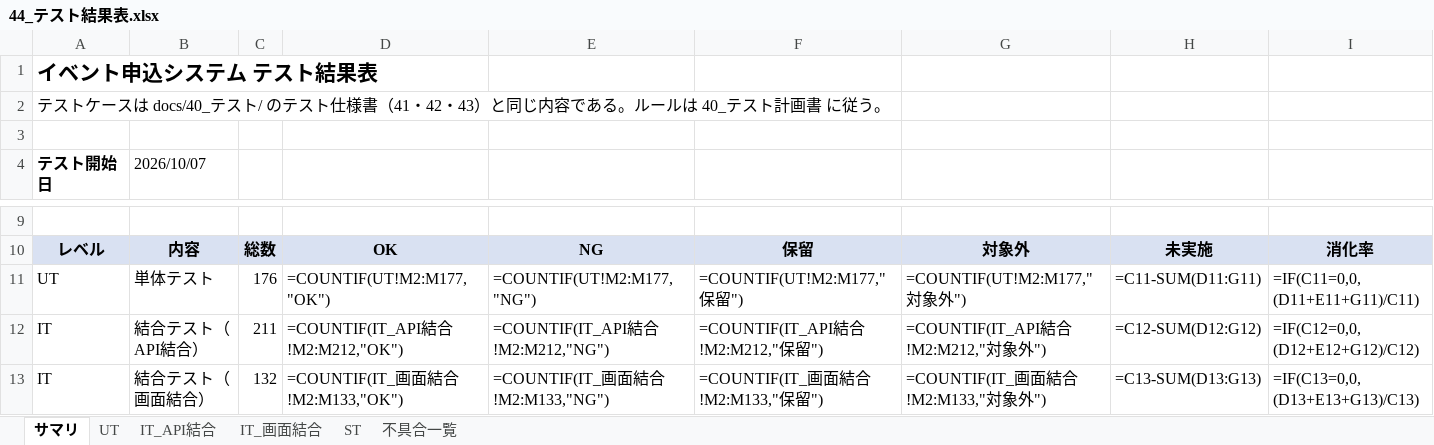
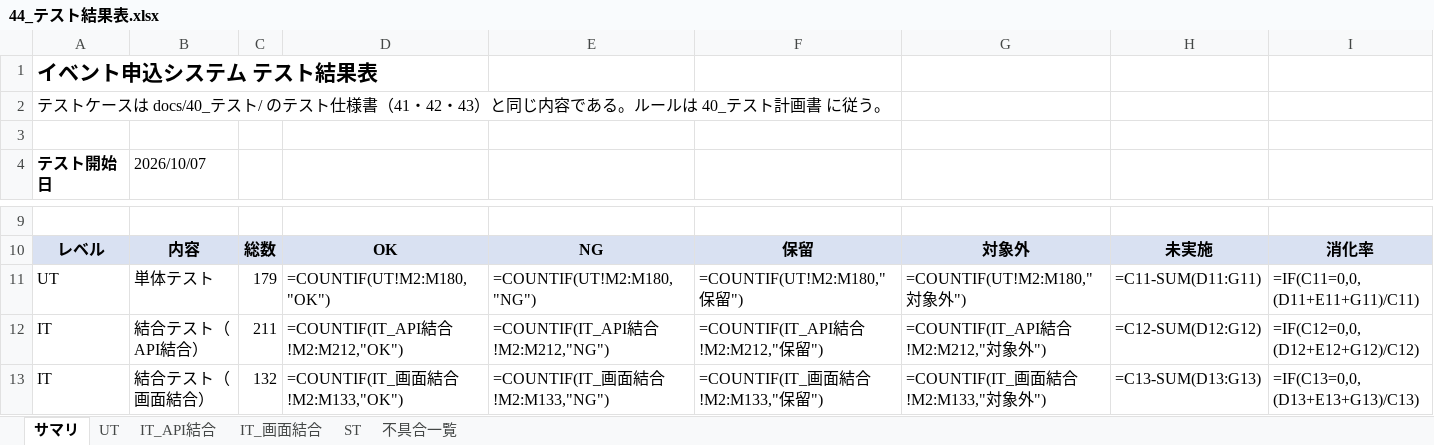
Before and after one commit to sasaki111111/event-application-system, an Excel workbook: docs/40_テスト/44_テスト結果表.xlsx, sheet サマリ, drawn as a sheet; only a part is shown, gaps mark what is left out; values as stored, in another font and other column widths than the file's, no borders; formulas without a stored value are shown as written; the diff names each change by its address in the sheet, - before the commit and + after, or states it on an @@ line.

```diff
--- a/docs/40_テスト/44_テスト結果表.xlsx (sheet サマリ)
+++ b/docs/40_テスト/44_テスト結果表.xlsx (sheet サマリ)
-C11: 176
+C11: 179
-D11: =COUNTIF(UT!M2:M177,"OK")
+D11: =COUNTIF(UT!M2:M180,"OK")
-E11: =COUNTIF(UT!M2:M177,"NG")
+E11: =COUNTIF(UT!M2:M180,"NG")
-F11: =COUNTIF(UT!M2:M177,"保留")
+F11: =COUNTIF(UT!M2:M180,"保留")
-G11: =COUNTIF(UT!M2:M177,"対象外")
+G11: =COUNTIF(UT!M2:M180,"対象外")
```
Also changed, not shown: sheet IT_画面結合, sheet UT, sheet 不具合一覧.
